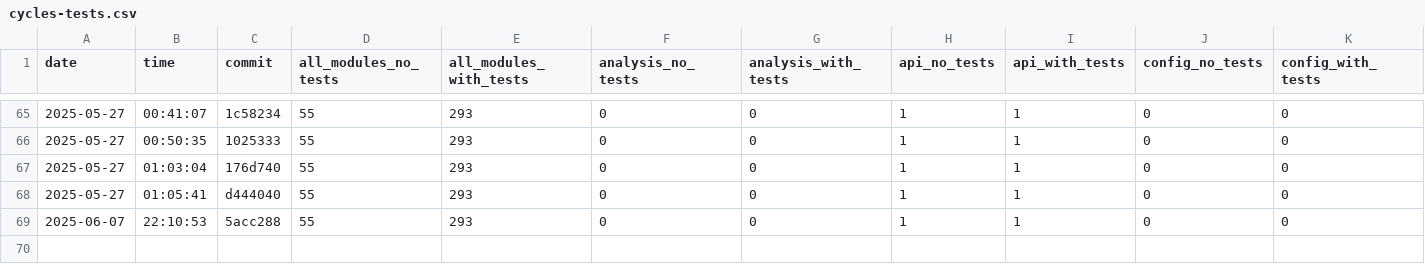
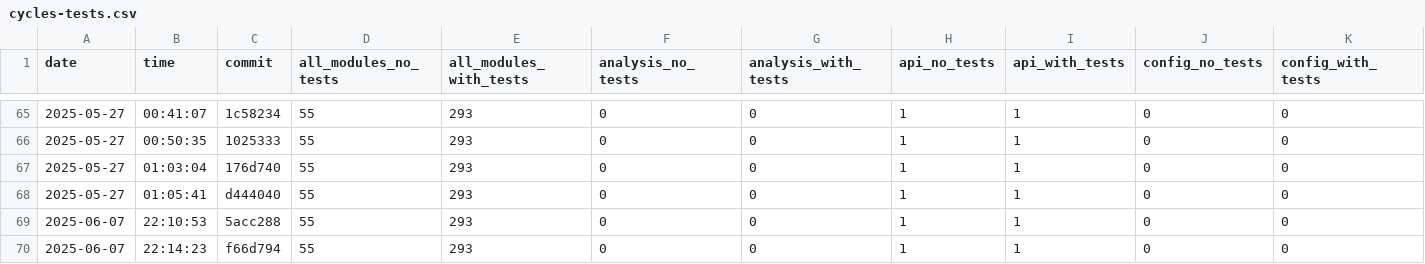
Before and after one commit to useocl/use, a CSV file: docs/archunit-results/cycles-tests.csv, drawn as a sheet; only a part is shown, gaps mark what is left out; rows hold the shown columns only; the diff names each change by its address in the sheet, - before the commit and + after, or states it on an @@ line.

```diff
--- a/docs/archunit-results/cycles-tests.csv
+++ b/docs/archunit-results/cycles-tests.csv
+row 70: 2025-06-07 | 22:14:23 | f66d794 | 55 | 293 | 0 | 0 | 1 | 1 | 0 | 0
```
Also changed, not shown: docs/archunit-results/build-times.csv, docs/archunit-results/layer-violations.csv.
